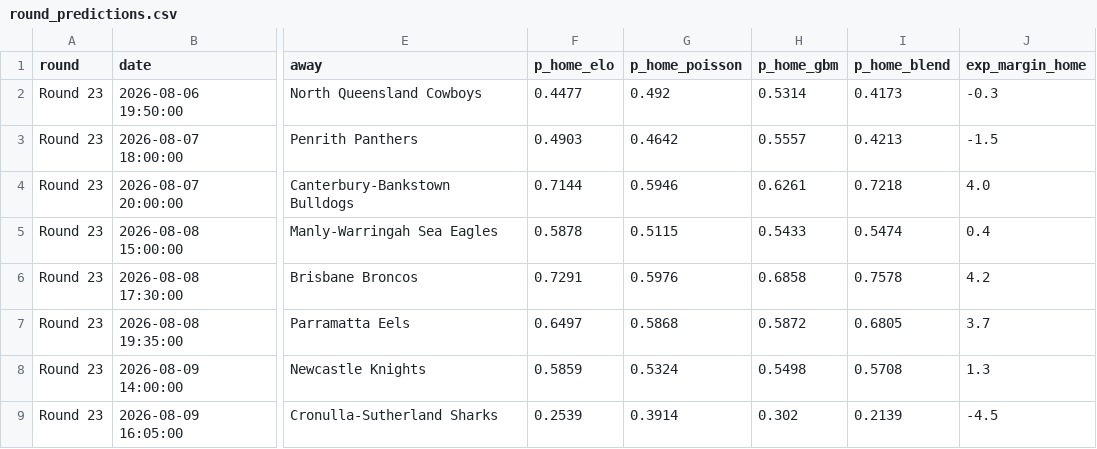
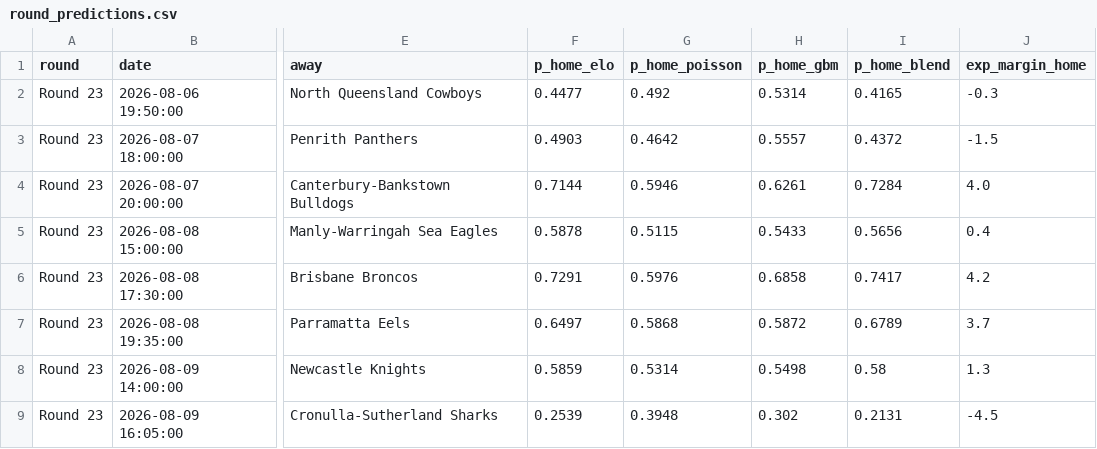
Before and after one commit to EJMC95/crypto-trading-bot, a CSV file: nrl-predictor/outputs/round_predictions.csv, drawn as a sheet; only a part is shown, gaps mark what is left out; the diff names each change by its address in the sheet, - before the commit and + after, or states it on an @@ line.

```diff
--- a/nrl-predictor/outputs/round_predictions.csv
+++ b/nrl-predictor/outputs/round_predictions.csv
-I2 (p_home_blend): 0.4173
+I2 (p_home_blend): 0.4165
-I3 (p_home_blend): 0.4213
+I3 (p_home_blend): 0.4372
-I4 (p_home_blend): 0.7218
+I4 (p_home_blend): 0.7284
-I5 (p_home_blend): 0.5474
+I5 (p_home_blend): 0.5656
-I6 (p_home_blend): 0.7578
+I6 (p_home_blend): 0.7417
-I7 (p_home_blend): 0.6805
+I7 (p_home_blend): 0.6789
-G8 (p_home_poisson): 0.5324
+G8 (p_home_poisson): 0.5314
-I8 (p_home_blend): 0.5708
+I8 (p_home_blend): 0.58
-G9 (p_home_poisson): 0.3914
+G9 (p_home_poisson): 0.3948
-I9 (p_home_blend): 0.2139
+I9 (p_home_blend): 0.2131
```
Also changed, not shown: nrl-predictor/outputs/paper_ledger.csv, nrl-predictor/outputs/round_market.csv, 14 other files.
